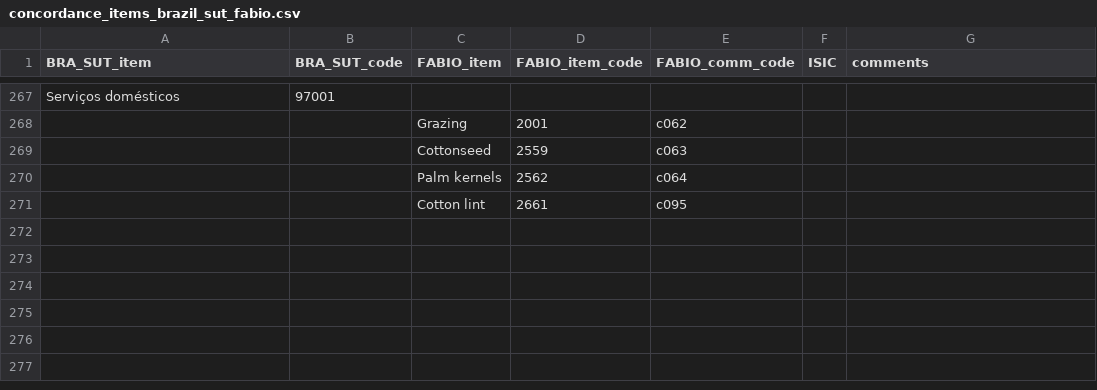
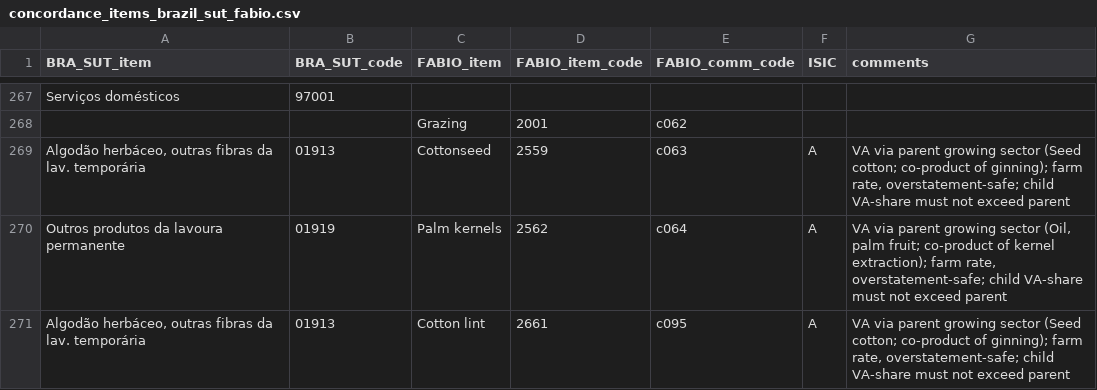
Before and after one commit to fineprint-global/fabio, a CSV file: inst/value_added/concordance_items_brazil_sut_fabio.csv, drawn as a sheet; only a part is shown, gaps mark what is left out.

```diff
--- a/inst/value_added/concordance_items_brazil_sut_fabio.csv
+++ b/inst/value_added/concordance_items_brazil_sut_fabio.csv
@@ -268,4 +268,4 @@
 ,,"Grazing",2001,"c062",,
-,,"Cottonseed",2559,"c063",,
-,,"Palm kernels",2562,"c064",,
-,,"Cotton lint",2661,"c095",,
+"Algodão herbáceo, outras fibras da lav. temporária","01913","Cottonseed",2559,"c063","A","VA via parent growing sector (Seed cotton; co-product of ginning); farm rate, overstatement-safe; child VA-share must not exceed parent"
+"Outros produtos da lavoura permanente","01919","Palm kernels",2562,"c064","A","VA via parent growing sector (Oil, palm fruit; co-product of kernel extraction); farm rate, overstatement-safe; child VA-share must not exceed parent"
+"Algodão herbáceo, outras fibras da lav. temporária","01913","Cotton lint",2661,"c095","A","VA via parent growing sector (Seed cotton; co-product of ginning); farm rate, overstatement-safe; child VA-share must not exceed parent"
```
Also changed, not shown: inst/value_added/concordance_items_biosam_fabio.csv, inst/value_added/concordance_items_canada_sut_fabio.csv, 9 other files.
